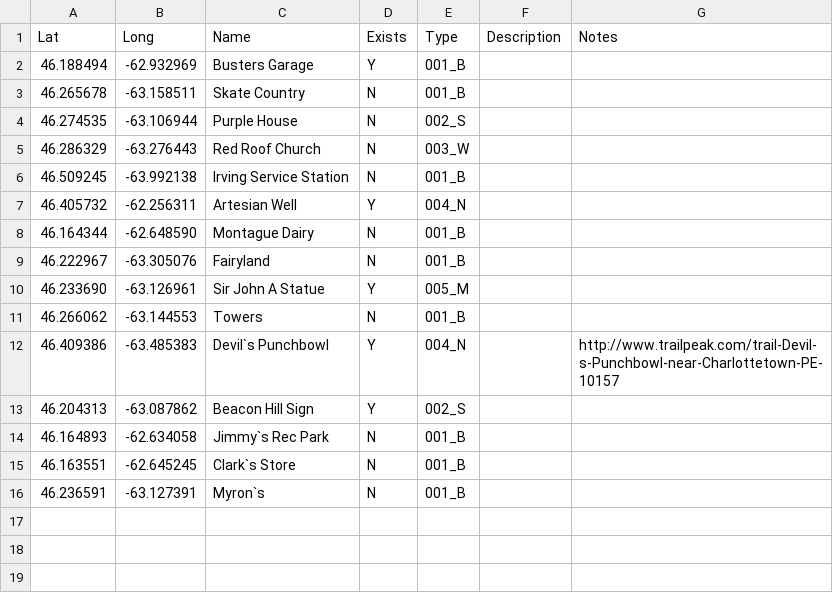
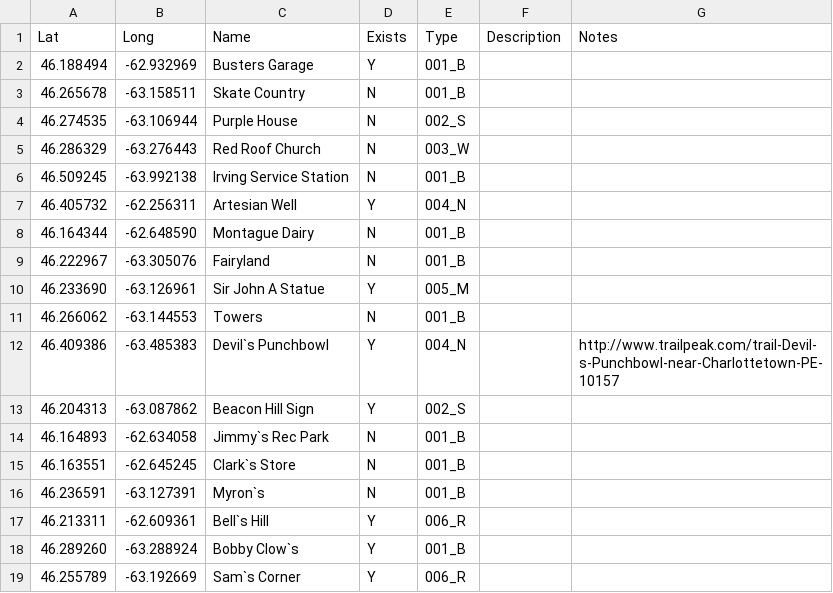
Before and after one commit to peidevs/OpenDataBookClub, a CSV file: data/sandbox/landmarks/landmarks.csv, drawn as a sheet; the diff names each change by its address in the sheet, - before the commit and + after, or states it on an @@ line.

Commit message:
new road type, other landmarks

```diff
--- a/data/sandbox/landmarks/landmarks.csv
+++ b/data/sandbox/landmarks/landmarks.csv
+row 17: 46.213311 | -62.609361 | Bell`s Hill | Y | 006_R
+row 18: 46.289260 | -63.288924 | Bobby Clow`s | Y | 001_B
+row 19: 46.255789 | -63.192669 | Sam`s Corner | Y | 006_R
```
Also changed, not shown: 4 other files.
